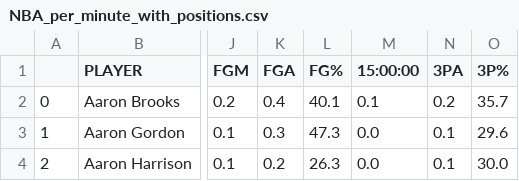
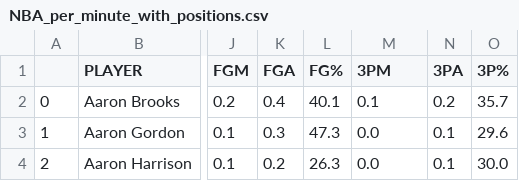
Before and after one commit to Gabriel-Azevedo-Ferreira/TDA-NBA, a CSV file: Data/NBA_per_minute_with_positions.csv, drawn as a sheet; only a part is shown, gaps mark what is left out; the diff names each change by its address in the sheet, - before the commit and + after, or states it on an @@ line.

```diff
--- a/Data/NBA_per_minute_with_positions.csv
+++ b/Data/NBA_per_minute_with_positions.csv
-M1: 15:00:00
+M1: 3PM
```
Also changed, not shown: Data/NBA-data-With-Positions.csv.
